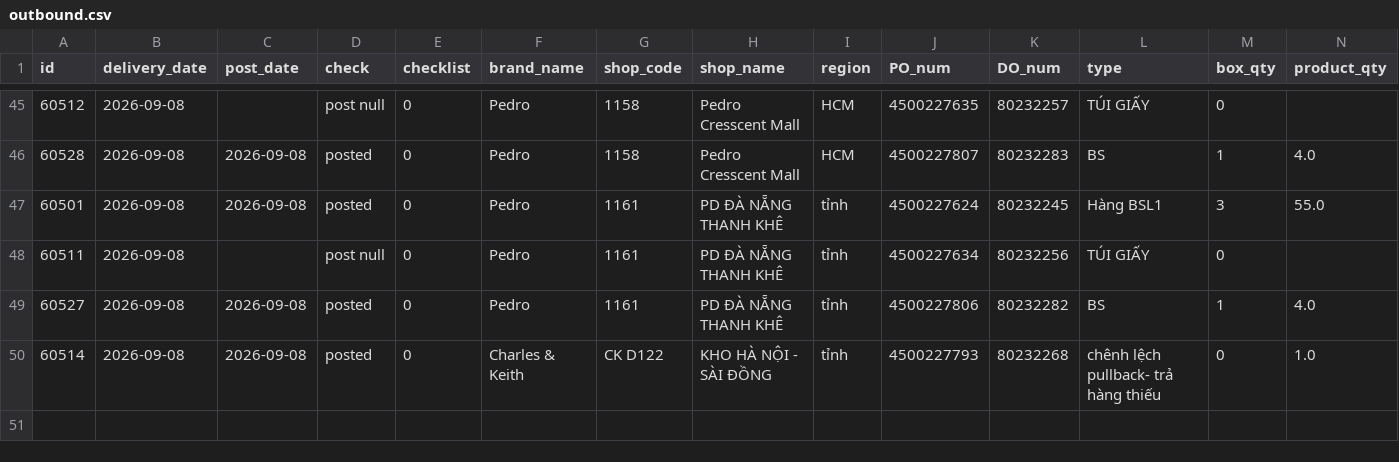
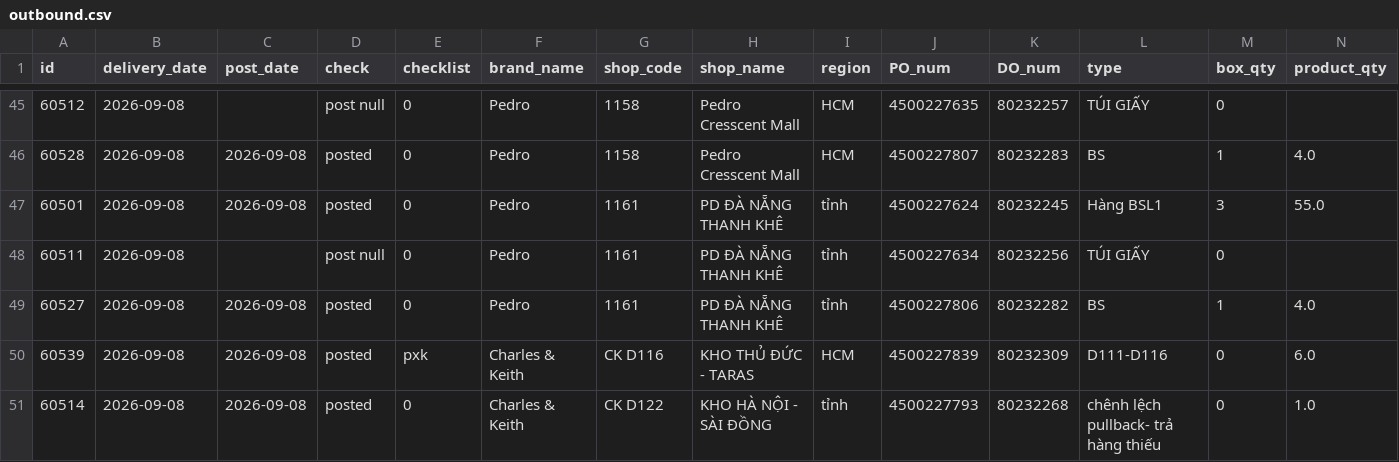
Before and after one commit to thuanmaison113-boop/report, a CSV file: outbound.csv, drawn as a sheet; only a part is shown, gaps mark what is left out; rows hold the shown columns only; the diff names each change by its address in the sheet, - before the commit and + after, or states it on an @@ line.

Commit message:
Update data 2026-09-08 12:10

```diff
--- a/outbound.csv
+++ b/outbound.csv
+row 50: 60539 | 2026-09-08 | 2026-09-08 | posted | pxk | Charles & Keith | CK D116 | KHO THỦ ĐỨC - TARAS | HCM | 4500227839 | 80232309 | D111-D116 | 0 | 6.0
```
